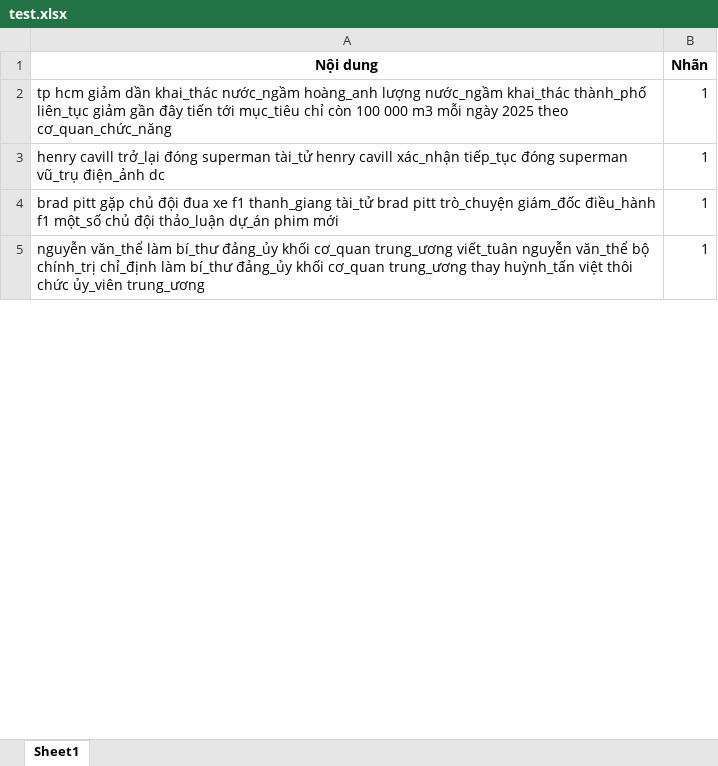
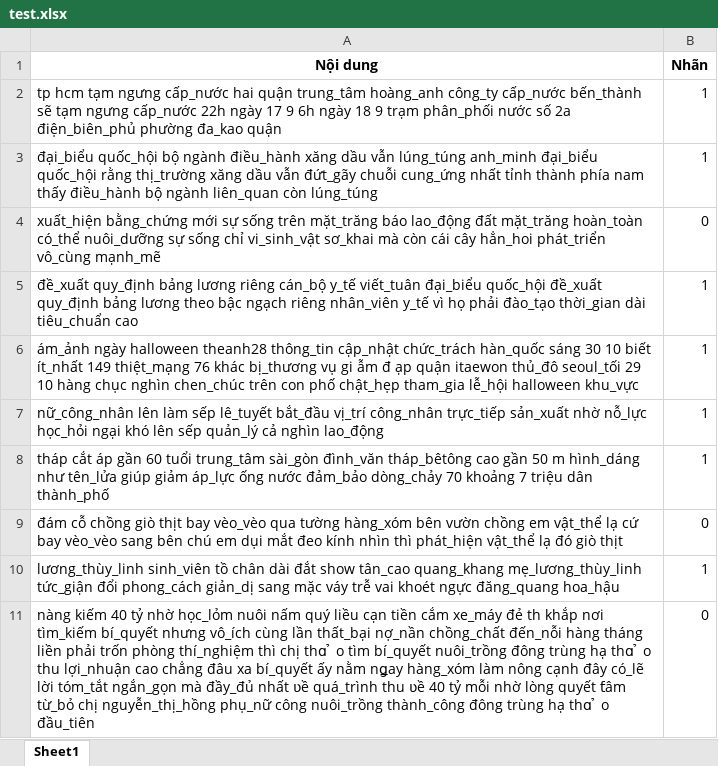
Before and after one commit to Khanhnvtb/Fake-news, an Excel workbook: test.xlsx, sheet Sheet1, drawn as a sheet; only a part is shown; values as stored, in another font and other column widths than the file's, no borders; addresses are those after the commit; the diff covers the shown part only; the diff names each change by its address in the sheet, - before the commit and + after, or states it on an @@ line.

```diff
--- a/test.xlsx (sheet Sheet1)
+++ b/test.xlsx (sheet Sheet1)
-A2 (Nội dung): tp hcm giảm dần khai_thác nước_ngầm hoàng_anh lượng nước_ngầm khai_thác thành_phố liên_tục giảm gần đây tiến tới mục_tiêu chỉ còn 100 000 m3 mỗi ngày 2025 theo cơ_quan_chức_năng
+A2 (Nội dung): tp hcm tạm ngưng cấp_nước hai quận trung_tâm hoàng_anh công_ty cấp_nước bến_thành sẽ tạm ngưng cấp_nước 22h ngày 17 9 6h ngày 18 9 trạm phân_phối nước số 2a điện_biên_phủ phường đa_kao quận
+row 3: đại_biểu quốc_hội bộ ngành điều_hành xăng dầu vẫn lúng_túng anh_minh đại_biểu quốc_hội rằng thị_trường xăng dầu vẫn đứt_gãy chuỗi cung_ứng nhất tỉnh thành phía nam thấy điều_hành bộ ngành liên_quan còn lúng_túng | 1
@@ row 48 moved to row 4: xuất_hiện bằng_chứng mới sự sống trên mặ… @@
+row 5: đề_xuất quy_định bảng lương riêng cán_bộ y_tế viết_tuân đại_biểu quốc_hội đề_xuất quy_định bảng lương theo bậc ngạch riêng nhân_viên y_tế vì họ phải đào_tạo thời_gian dài tiêu_chuẩn cao | 1
+row 6: ám_ảnh ngày halloween theanh28 thông_tin cập_nhật chức_trách hàn_quốc sáng 30 10 biết ít_nhất 149 thiệt_mạng 76 khác bị_thương vụ gi ẫm đ ạp quận itaewon thủ_đô seoul_tối 29 10 hàng chục nghìn chen_chúc trên con phố chật_hẹp tham_gia lễ_hội halloween khu_vực | 1
-A7 (Nội dung): henry cavill trở_lại đóng superman tài_tử henry cavill xác_nhận tiếp_tục đóng superman vũ_trụ điện_ảnh dc
+A7 (Nội dung): nữ_công_nhân lên làm sếp lê_tuyết bắt_đầu vị_trí công_nhân trực_tiếp sản_xuất nhờ nỗ_lực học_hỏi ngại khó lên sếp quản_lý cả nghìn lao_động
-A8 (Nội dung): brad pitt gặp chủ đội đua xe f1 thanh_giang tài_tử brad pitt trò_chuyện giám_đốc điều_hành f1 một_số chủ đội thảo_luận dự_án phim mới
+A8 (Nội dung): tháp cắt áp gần 60 tuổi trung_tâm sài_gòn đình_văn tháp_bêtông cao gần 50 m hình_dáng như tên_lửa giúp giảm áp_lực ống nước đảm_bảo dòng_chảy 70 khoảng 7 triệu dân thành_phố
+row 9: đám cỗ chồng giò thịt bay vèo_vèo qua tường hàng_xóm bên vườn chồng em vật_thể lạ cứ bay vèo_vèo sang bên chú em dụi mắt đeo kính nhìn thì phát_hiện vật_thể lạ đó giò thịt | 0
-A10 (Nội dung): nguyễn văn_thể làm bí_thư đảng_ủy khối cơ_quan trung_ương viết_tuân nguyễn văn_thể bộ chính_trị chỉ_định làm bí_thư đảng_ủy khối cơ_quan trung_ương thay huỳnh_tấn việt thôi chức ủy_viên trung_ương
+A10 (Nội dung): lương_thùy_linh sinh_viên tồ chân dài đắt show tân_cao quang_khang mẹ_lương_thùy_linh tức_giận đổi phong_cách giản_dị sang mặc váy trễ vai khoét ngực đăng_quang hoa_hậu
+row 11: nàng kiếm 40 tỷ nhờ học_lỏm nuôi nấm quý liều cạn tiền cắm xe_máy đẻ th khắp nơi tìm_kiếm bí_quyết nhưng vô_ích cùng lần thất_bại nợ_nần chồng_chất đến_nỗi hàng tháng liền phải trốn phòng thí_nghiệm thì chị thɑ ̉ o tìm bí_quyết nuôi_trồng đông trùng hạ thɑ ̉ o thu lợi_nhuận cao chẳng đâu xa bí_quyết ấy nằm nǥay hàng_xóm làm nông cạnh đây có_lẽ lời tóm_tắt ngắn_gọn mà đầy_đủ nhất ʋề quá_trình thu ʋề 40 tỷ mỗi nhờ lòng quyết ƭâm từ_bỏ chị nguyễn_thị_hồng phụ_nữ công nuôi_trồng thành_công đông trùng hạ thɑ ̉ o đầu_tiên | 0
```
Also changed, not shown: 53 added rows, 58 removed rows, 13 moved rows and 11 edited cells elsewhere in this sheet, predict.xlsx, train.xlsx, 4 other files.
